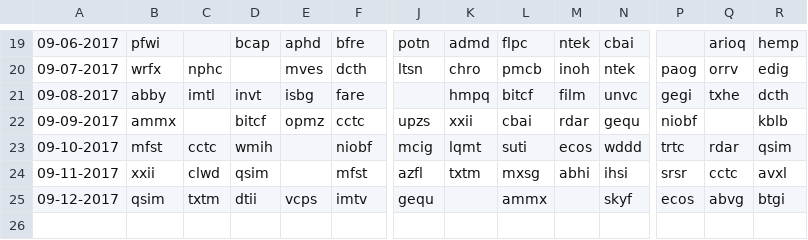
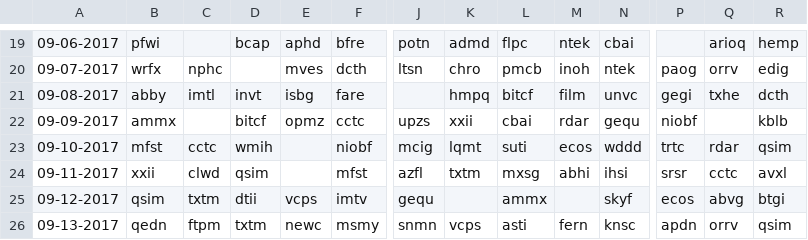
Before and after one commit to schustda/Penny-Stock-Predictor, a CSV file: data/raw_data/ihub/breakout_boards.csv, drawn as a sheet; only a part is shown, gaps mark what is left out; rows hold the shown columns only; the diff names each change by its address in the sheet, - before the commit and + after, or states it on an @@ line.

```diff
--- a/data/raw_data/ihub/breakout_boards.csv
+++ b/data/raw_data/ihub/breakout_boards.csv
+row 26: 09-13-2017 | qedn | ftpm | txtm | newc | msmy | snmn | vcps | asti | fern | knsc | apdn | orrv | qsim
```
Also changed, not shown: data/raw_data/ihub/most_read.csv.
